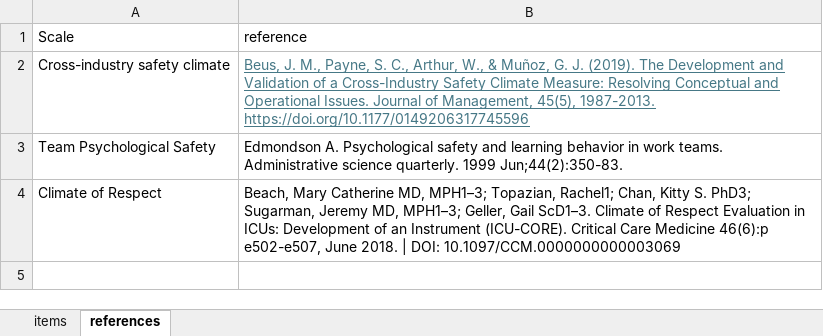
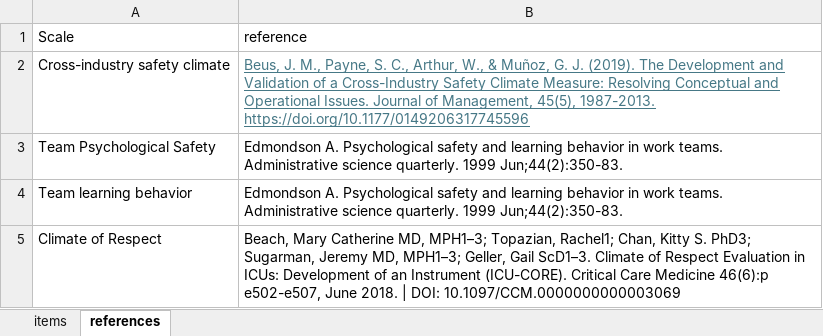
Before and after one commit to dr-rosen-rosen/narrativeClimate, an Excel workbook: crossIndustrySafetyClimate.xlsx, sheet references, drawn as a sheet; values as stored, in another font and other column widths than the file's, no borders; the diff names each change by its address in the sheet, - before the commit and + after, or states it on an @@ line.

```diff
--- a/crossIndustrySafetyClimate.xlsx (sheet references)
+++ b/crossIndustrySafetyClimate.xlsx (sheet references)
+row 4: Team learning behavior | Edmondson A. Psychological safety and learning behavior in work teams. Administrative science quarterly. 1999 Jun;44(2):350-83.
```
Also changed, not shown: sheet items, 4 other files.
